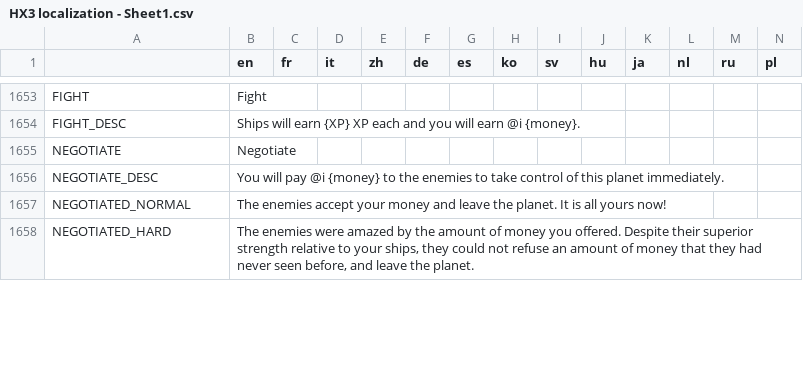
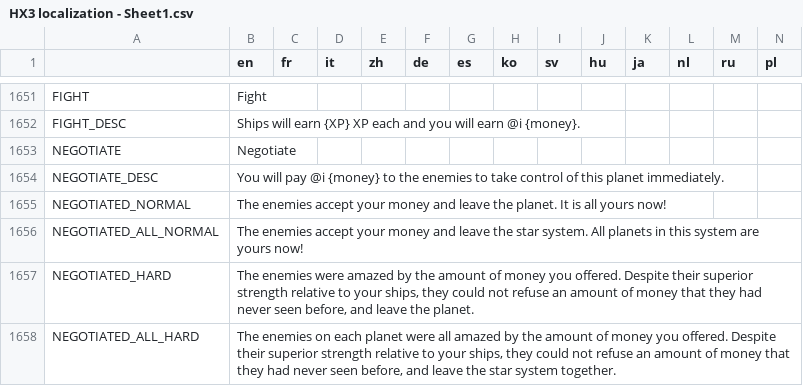
Before and after one commit to Apple0726/helixteus-3, a CSV file: Text/HX3 localization - Sheet1.csv, drawn as a sheet; only a part is shown, gaps mark what is left out; the diff covers the shown part only; the diff names each change by its address in the sheet, - before the commit and + after, or states it on an @@ line.

```diff
--- a/Text/HX3 localization - Sheet1.csv
+++ b/Text/HX3 localization - Sheet1.csv
+row 1656: NEGOTIATED_ALL_NORMAL | The enemies accept your money and leave the star system. All planets in this system are yours now!
+row 1658: NEGOTIATED_ALL_HARD | The enemies on each planet were all amazed by the amount of money you offered. Despite their superior strength relative to your ships, they could not refuse an amount of money that they had never seen before, and leave the star system together.
```
Also changed, not shown: 3 added rows, 3 removed rows and 16 edited cells elsewhere in this file, 23 other files.
